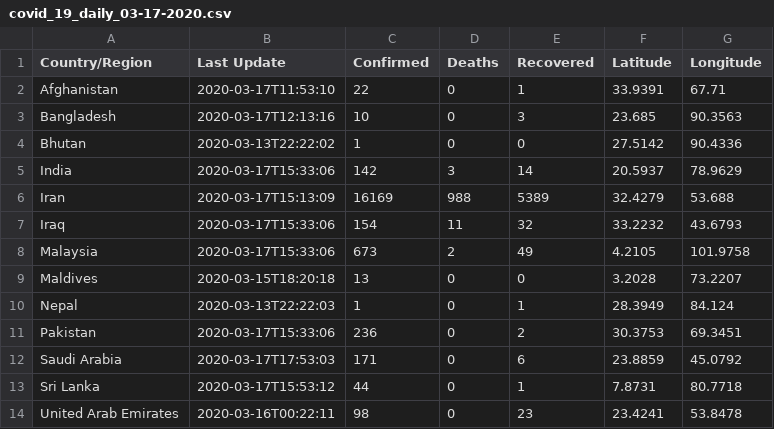
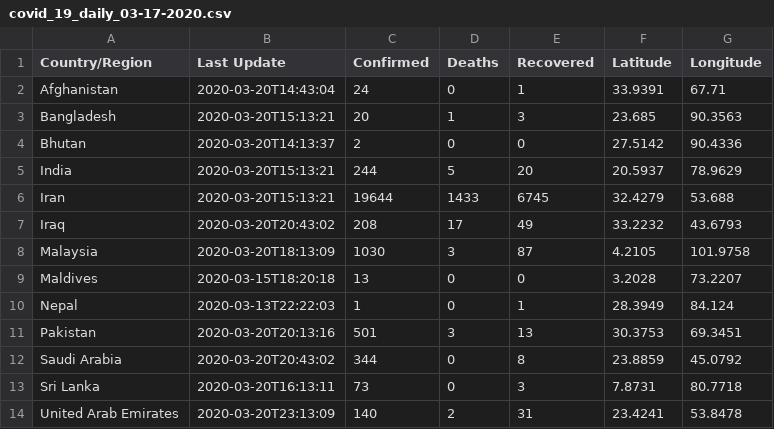
Before and after one commit to irtazaali/covid-19-pk, a CSV file: covid_19_daily_03-17-2020.csv, drawn as a sheet.

Commit message:
commit daily update

```diff
--- a/covid_19_daily_03-17-2020.csv
+++ b/covid_19_daily_03-17-2020.csv
@@ -1,14 +1,14 @@
 Country/Region,Last Update,Confirmed,Deaths,Recovered,Latitude,Longitude
-Afghanistan,2020-03-17T11:53:10,22,0,1,33.9391,67.71
-Bangladesh,2020-03-17T12:13:16,10,0,3,23.685,90.3563
-Bhutan,2020-03-13T22:22:02,1,0,0,27.5142,90.4336
-India,2020-03-17T15:33:06,142,3,14,20.5937,78.9629
-Iran,2020-03-17T15:13:09,16169,988,5389,32.4279,53.688
-Iraq,2020-03-17T15:33:06,154,11,32,33.2232,43.6793
-Malaysia,2020-03-17T15:33:06,673,2,49,4.2105,101.9758
+Afghanistan,2020-03-20T14:43:04,24,0,1,33.9391,67.71
+Bangladesh,2020-03-20T15:13:21,20,1,3,23.685,90.3563
+Bhutan,2020-03-20T14:13:37,2,0,0,27.5142,90.4336
+India,2020-03-20T15:13:21,244,5,20,20.5937,78.9629
+Iran,2020-03-20T15:13:21,19644,1433,6745,32.4279,53.688
+Iraq,2020-03-20T20:43:02,208,17,49,33.2232,43.6793
+Malaysia,2020-03-20T18:13:09,1030,3,87,4.2105,101.9758
 Maldives,2020-03-15T18:20:18,13,0,0,3.2028,73.2207
 Nepal,2020-03-13T22:22:03,1,0,1,28.3949,84.124
-Pakistan,2020-03-17T15:33:06,236,0,2,30.3753,69.3451
-Saudi Arabia,2020-03-17T17:53:03,171,0,6,23.8859,45.0792
-Sri Lanka,2020-03-17T15:53:12,44,0,1,7.8731,80.7718
-United Arab Emirates,2020-03-16T00:22:11,98,0,23,23.4241,53.8478
+Pakistan,2020-03-20T20:13:16,501,3,13,30.3753,69.3451
+Saudi Arabia,2020-03-20T20:43:02,344,0,8,23.8859,45.0792
+Sri Lanka,2020-03-20T16:13:11,73,0,3,7.8731,80.7718
+United Arab Emirates,2020-03-20T23:13:09,140,2,31,23.4241,53.8478
```
Also changed, not shown: 6 other files.
